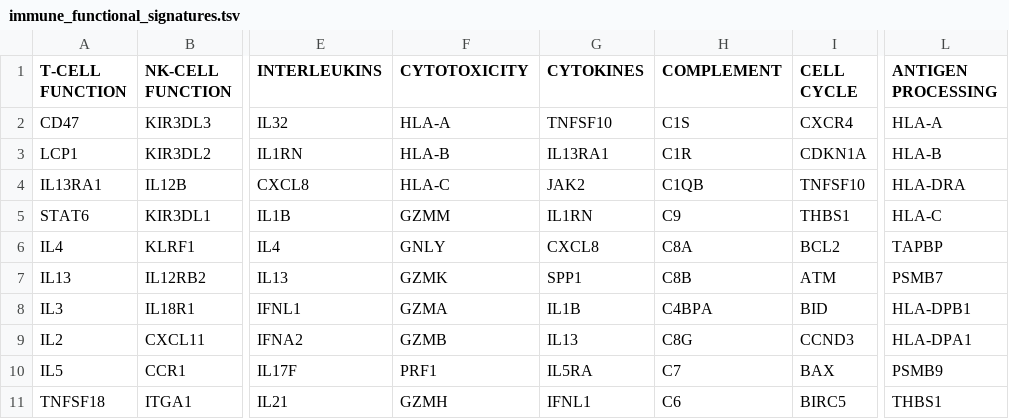
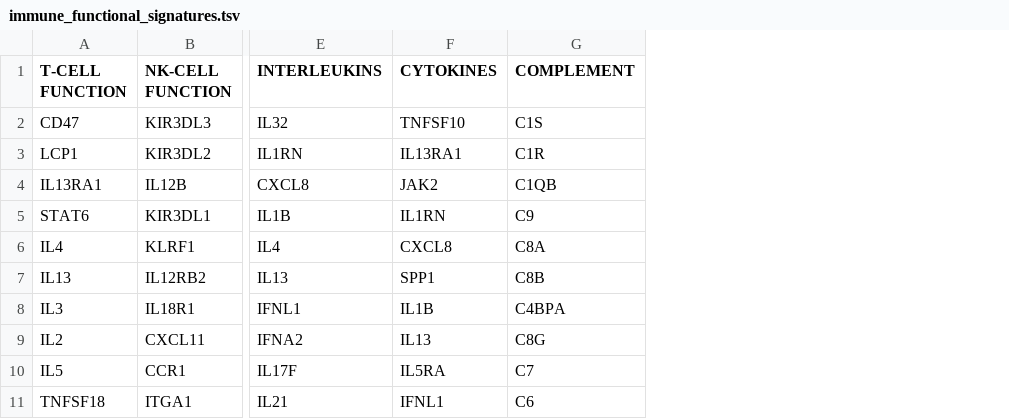
Before and after one commit to Argonvi/20230412_UB111_i3s_stad, a TSV file: scripts/immune_functional_signatures.tsv, drawn as a sheet; only a part is shown, gaps mark what is left out; the diff names each change by its address in the sheet, - before the commit and + after, or states it on an @@ line.

Commit message:
Added immune signatures and provisional code.

```diff
--- a/scripts/immune_functional_signatures.tsv
+++ b/scripts/immune_functional_signatures.tsv
-column F (CYTOTOXICITY), rows 2-11: HLA-A | HLA-B | HLA-C | GZMM | GNLY | GZMK | GZMA | GZMB | PRF1 | GZMH
-column I (CELL CYCLE), rows 2-11: CXCR4 | CDKN1A | TNFSF10 | THBS1 | BCL2 | ATM | BID | CCND3 | BAX | BIRC5
-column L (ANTIGEN PROCESSING), rows 2-11: HLA-A | HLA-B | HLA-DRA | HLA-C | TAPBP | PSMB7 | HLA-DPB1 | HLA-DPA1 | PSMB9 | THBS1
```
Also changed, not shown: 1 other file.
